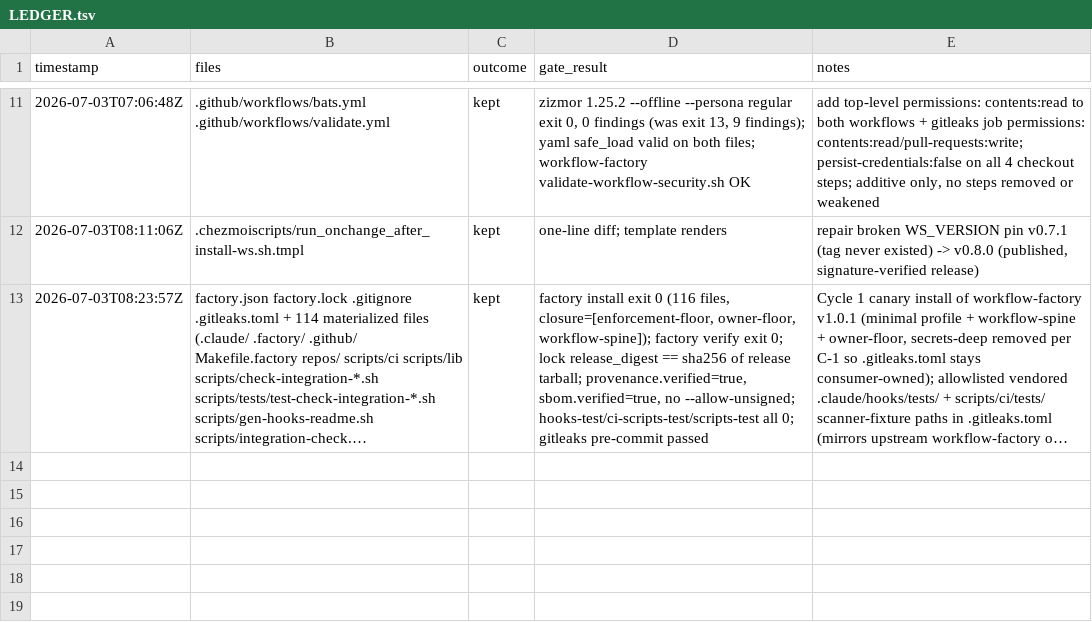
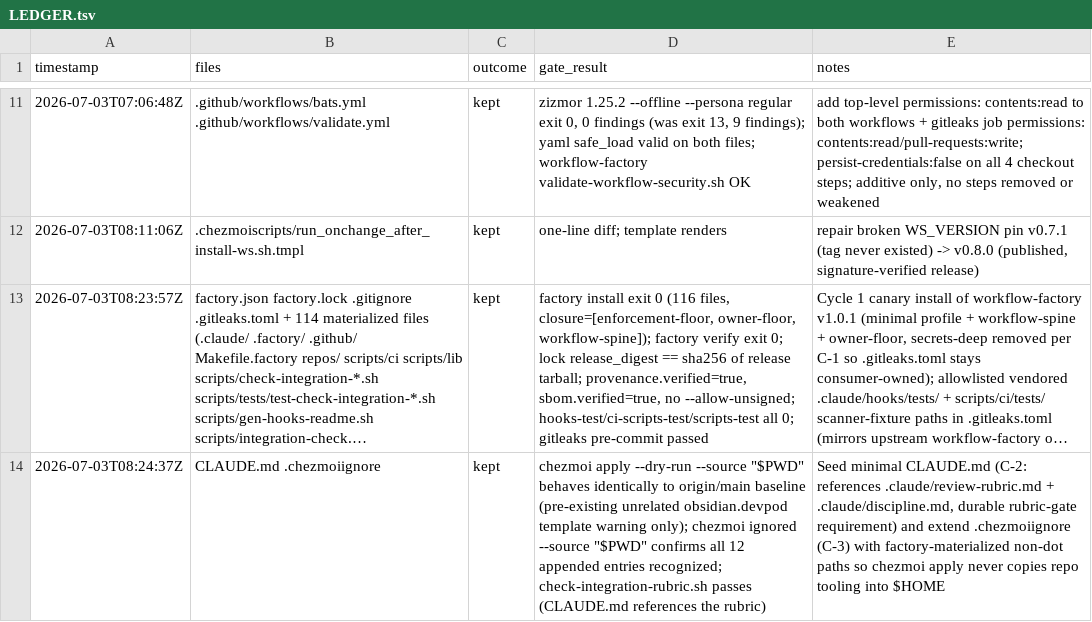
Before and after one commit to rtxnik/dotfiles, a TSV file: .planning/LEDGER.tsv, drawn as a sheet; only a part is shown, gaps mark what is left out; long unchanged cells end in …; the diff names each change by its address in the sheet, - before the commit and + after, or states it on an @@ line.

Commit message:
chore: seed agent conventions and chezmoi ignore entries
Add a minimal CLAUDE.md pointing at the vendored review rubric and
discipline doc, and extend .chezmoiignore with the factory-materialized
non-dot paths (scripts/ci, scripts/lib, scripts/tests/test-*.sh,
scripts/check-integration-*.sh, scripts/integration-check.sh,
scripts/gen-hooks-readme.sh, scripts/setup-branch-protection.sh, repos,
Makefile.factory, CLAUDE.md, factory.json, factory.lock) so chezmoi
apply never copies repo development tooling into $HOME.

```diff
--- a/.planning/LEDGER.tsv
+++ b/.planning/LEDGER.tsv
+row 14: 2026-07-03T08:24:37Z | CLAUDE.md .chezmoiignore | kept | chezmoi apply --dry-run --source "$PWD" behaves identically to origin/main baseline (pre-existing unrelated obsidian.devpod template warning only); chezmoi ignored --source "$PWD" confirms all 12 appended entries recognized; check-integration-rubric.sh passes (CLAUDE.md references the rubric) | Seed minimal CLAUDE.md (C-2: references .claude/review-rubric.md + .claude/discipline.md, durable rubric-gate requirement) and extend .chezmoiignore (C-3) with factory-materialized non-dot paths so chezmoi apply never copies repo tooling into $HOME
```
Also changed, not shown: 2 other files.
